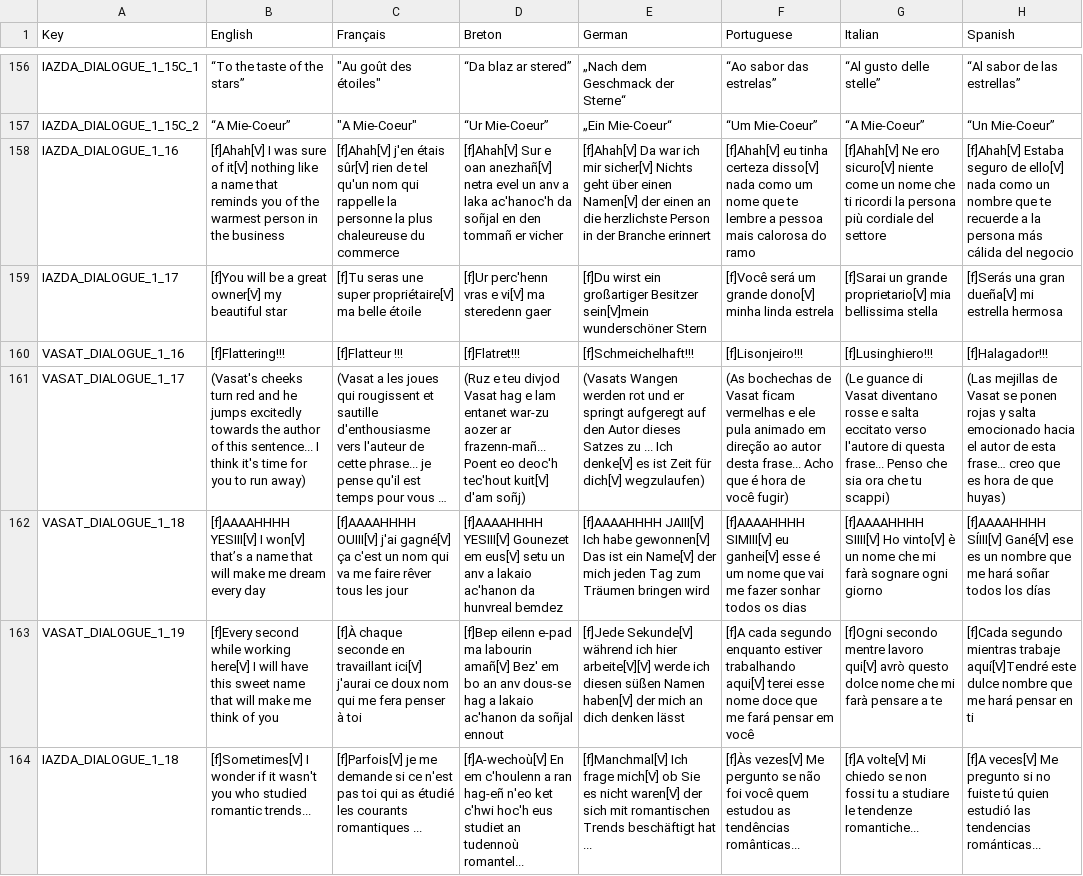
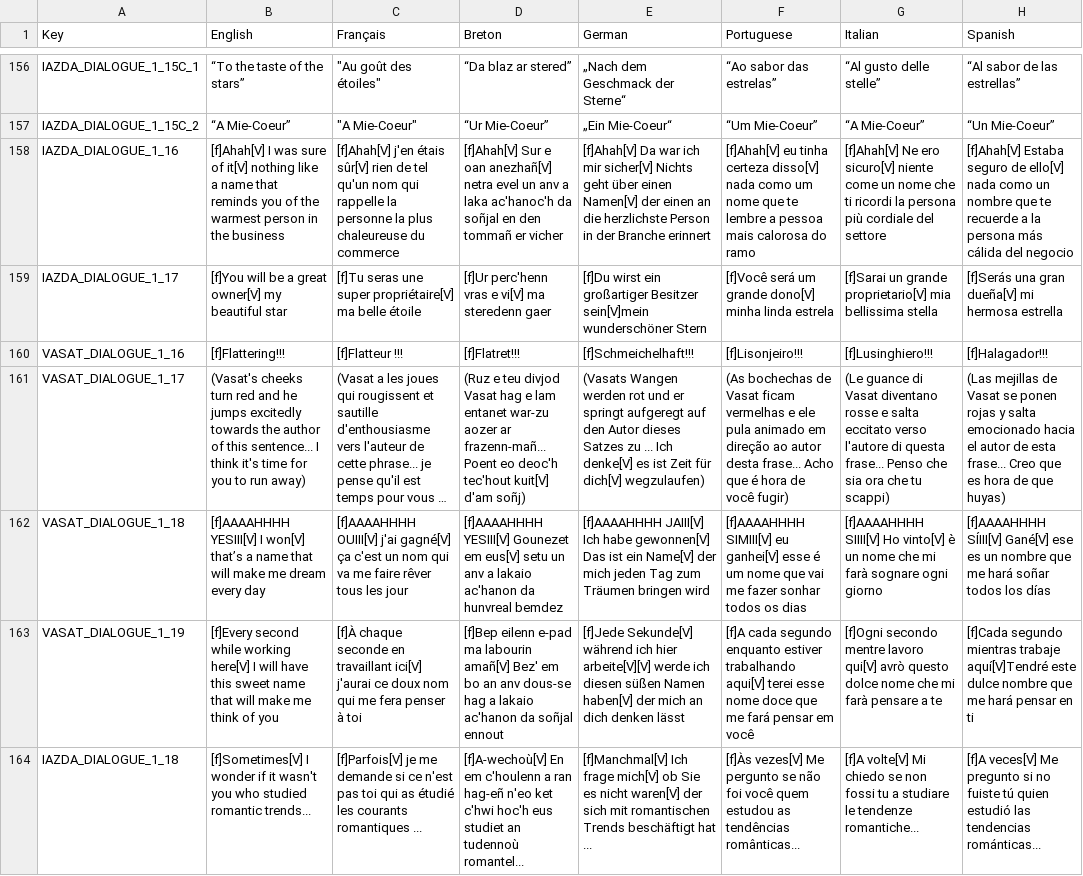
Before and after one commit to Polissages-de-Couilles/Reflets-Oublies, a CSV file: Assets/Resources/Localization.csv, drawn as a sheet; only a part is shown, gaps mark what is left out; long unchanged cells end in …; the diff covers the shown part only; the diff names each change by its address in the sheet, - before the commit and + after, or states it on an @@ line.

```diff
--- a/Assets/Resources/Localization.csv
+++ b/Assets/Resources/Localization.csv
-H159 (Spanish): …dueña[V] mi estrella hermosa
+H159 (Spanish): …dueña[V] mi hermosa estrella
-H161 (Spanish): …de esta frase… creo que es…
+H161 (Spanish): …de esta frase... Creo que es…
```
Also changed, not shown: 19 edited cells elsewhere in this file, 17 other files.
